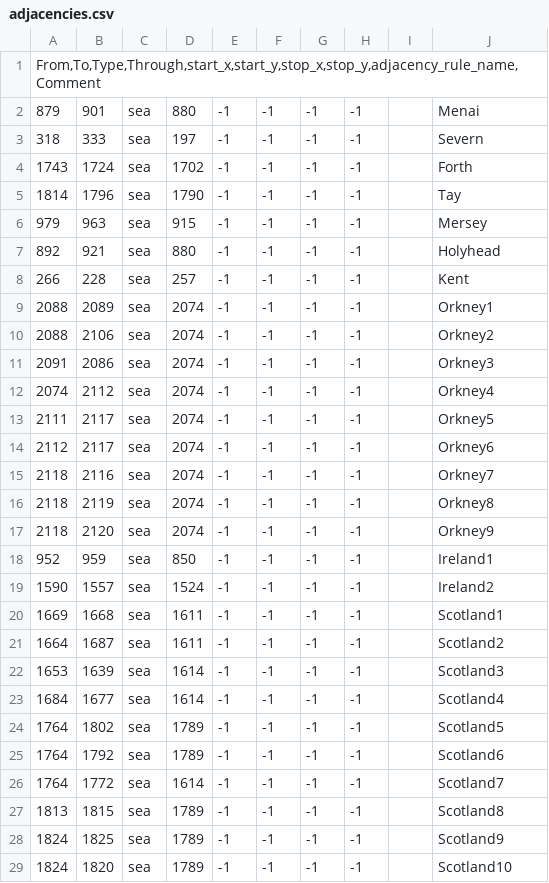
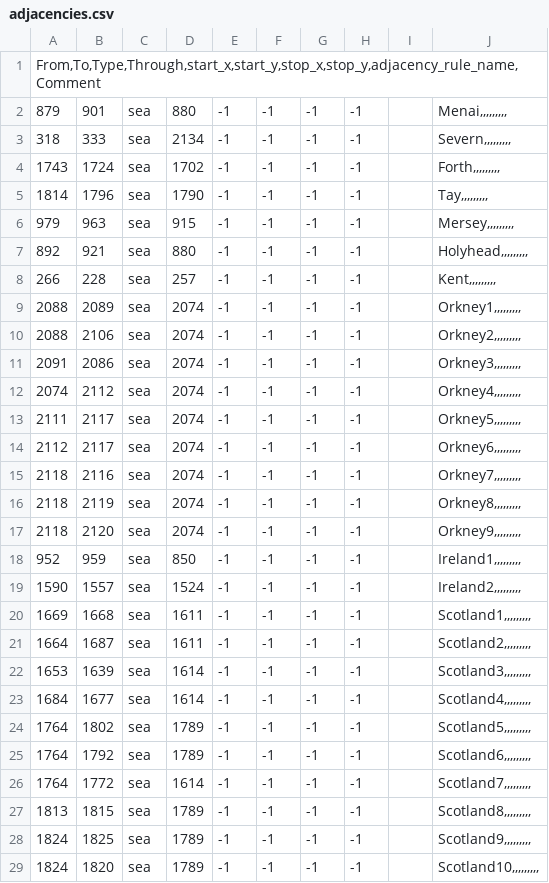
Before and after one commit to Le-Pepp/vbcw, a CSV file: map/adjacencies.csv, drawn as a sheet; only a part is shown; the diff covers the shown part only.

```diff
--- a/map/adjacencies.csv
+++ b/map/adjacencies.csv
@@ -1,29 +1,29 @@
 From,To,Type,Through,start_x,start_y,stop_x,stop_y,adjacency_rule_name,Comment
-879;901;sea;880;-1;-1;-1;-1;;Menai
-318;333;sea;197;-1;-1;-1;-1;;Severn
-1743;1724;sea;1702;-1;-1;-1;-1;;Forth
-1814;1796;sea;1790;-1;-1;-1;-1;;Tay
-979;963;sea;915;-1;-1;-1;-1;;Mersey
-892;921;sea;880;-1;-1;-1;-1;;Holyhead
-266;228;sea;257;-1;-1;-1;-1;;Kent
-2088;2089;sea;2074;-1;-1;-1;-1;;Orkney1
-2088;2106;sea;2074;-1;-1;-1;-1;;Orkney2
-2091;2086;sea;2074;-1;-1;-1;-1;;Orkney3
-2074;2112;sea;2074;-1;-1;-1;-1;;Orkney4
-2111;2117;sea;2074;-1;-1;-1;-1;;Orkney5
-2112;2117;sea;2074;-1;-1;-1;-1;;Orkney6
-2118;2116;sea;2074;-1;-1;-1;-1;;Orkney7
-2118;2119;sea;2074;-1;-1;-1;-1;;Orkney8
-2118;2120;sea;2074;-1;-1;-1;-1;;Orkney9
-952;959;sea;850;-1;-1;-1;-1;;Ireland1
-1590;1557;sea;1524;-1;-1;-1;-1;;Ireland2
-1669;1668;sea;1611;-1;-1;-1;-1;;Scotland1
-1664;1687;sea;1611;-1;-1;-1;-1;;Scotland2
-1653;1639;sea;1614;-1;-1;-1;-1;;Scotland3
-1684;1677;sea;1614;-1;-1;-1;-1;;Scotland4
-1764;1802;sea;1789;-1;-1;-1;-1;;Scotland5
-1764;1792;sea;1789;-1;-1;-1;-1;;Scotland6
-1764;1772;sea;1614;-1;-1;-1;-1;;Scotland7
-1813;1815;sea;1789;-1;-1;-1;-1;;Scotland8
-1824;1825;sea;1789;-1;-1;-1;-1;;Scotland9
-1824;1820;sea;1789;-1;-1;-1;-1;;Scotland10
+879;901;sea;880;-1;-1;-1;-1;;Menai,,,,,,,,,
+318;333;sea;2134;-1;-1;-1;-1;;Severn,,,,,,,,,
+1743;1724;sea;1702;-1;-1;-1;-1;;Forth,,,,,,,,,
+1814;1796;sea;1790;-1;-1;-1;-1;;Tay,,,,,,,,,
+979;963;sea;915;-1;-1;-1;-1;;Mersey,,,,,,,,,
+892;921;sea;880;-1;-1;-1;-1;;Holyhead,,,,,,,,,
+266;228;sea;257;-1;-1;-1;-1;;Kent,,,,,,,,,
+2088;2089;sea;2074;-1;-1;-1;-1;;Orkney1,,,,,,,,,
+2088;2106;sea;2074;-1;-1;-1;-1;;Orkney2,,,,,,,,,
+2091;2086;sea;2074;-1;-1;-1;-1;;Orkney3,,,,,,,,,
+2074;2112;sea;2074;-1;-1;-1;-1;;Orkney4,,,,,,,,,
+2111;2117;sea;2074;-1;-1;-1;-1;;Orkney5,,,,,,,,,
+2112;2117;sea;2074;-1;-1;-1;-1;;Orkney6,,,,,,,,,
+2118;2116;sea;2074;-1;-1;-1;-1;;Orkney7,,,,,,,,,
+2118;2119;sea;2074;-1;-1;-1;-1;;Orkney8,,,,,,,,,
+2118;2120;sea;2074;-1;-1;-1;-1;;Orkney9,,,,,,,,,
+952;959;sea;850;-1;-1;-1;-1;;Ireland1,,,,,,,,,
+1590;1557;sea;1524;-1;-1;-1;-1;;Ireland2,,,,,,,,,
+1669;1668;sea;1611;-1;-1;-1;-1;;Scotland1,,,,,,,,,
+1664;1687;sea;1611;-1;-1;-1;-1;;Scotland2,,,,,,,,,
+1653;1639;sea;1614;-1;-1;-1;-1;;Scotland3,,,,,,,,,
+1684;1677;sea;1614;-1;-1;-1;-1;;Scotland4,,,,,,,,,
+1764;1802;sea;1789;-1;-1;-1;-1;;Scotland5,,,,,,,,,
+1764;1792;sea;1789;-1;-1;-1;-1;;Scotland6,,,,,,,,,
+1764;1772;sea;1614;-1;-1;-1;-1;;Scotland7,,,,,,,,,
+1813;1815;sea;1789;-1;-1;-1;-1;;Scotland8,,,,,,,,,
+1824;1825;sea;1789;-1;-1;-1;-1;;Scotland9,,,,,,,,,
+1824;1820;sea;1789;-1;-1;-1;-1;;Scotland10,,,,,,,,,
```
Also changed, not shown: 17 edited cells elsewhere in this file, map/definition.csv, 24 other files.
